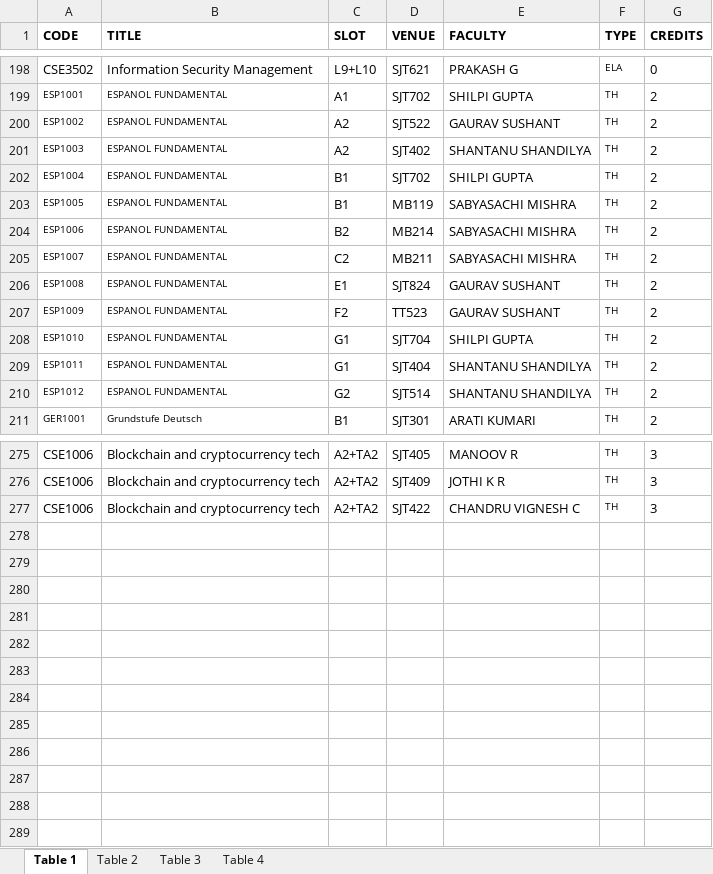
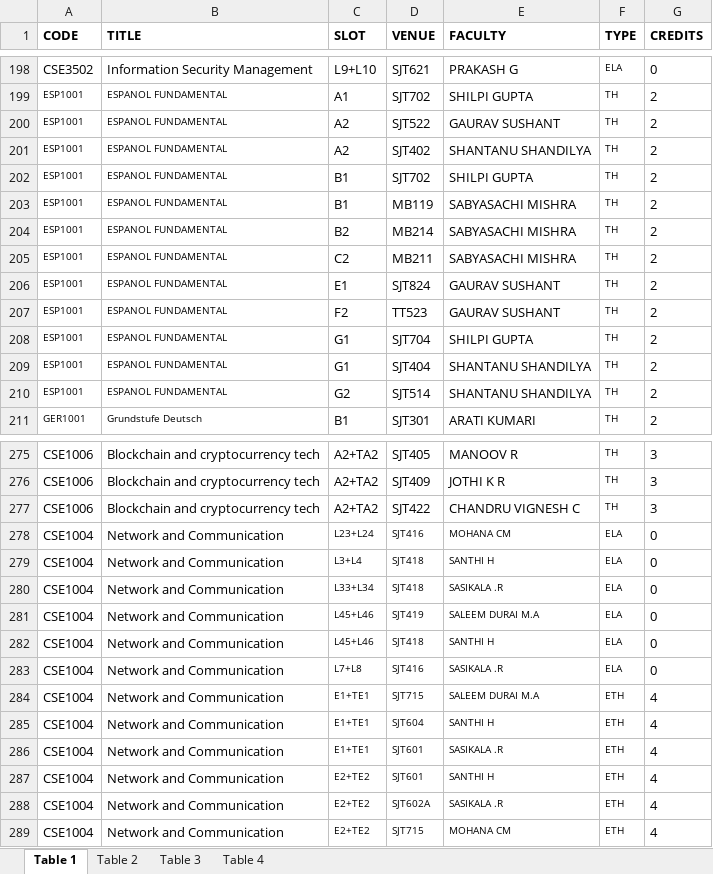
Before and after one commit to ade3l/FFCSonTheGo, an Excel workbook: util/report_vellore.xlsx, sheet Table 1, drawn as a sheet; only a part is shown, gaps mark what is left out; values as stored, in another font and other column widths than the file's, no borders; the diff names each change by its address in the sheet, - before the commit and + after, or states it on an @@ line.

Commit message:
Add files via upload

```diff
--- a/util/report_vellore.xlsx (sheet Table 1)
+++ b/util/report_vellore.xlsx (sheet Table 1)
-A200 (CODE): ESP1002
+A200 (CODE): ESP1001
-A201 (CODE): ESP1003
+A201 (CODE): ESP1001
-A202 (CODE): ESP1004
+A202 (CODE): ESP1001
-A203 (CODE): ESP1005
+A203 (CODE): ESP1001
-A204 (CODE): ESP1006
+A204 (CODE): ESP1001
-A205 (CODE): ESP1007
+A205 (CODE): ESP1001
-A206 (CODE): ESP1008
+A206 (CODE): ESP1001
-A207 (CODE): ESP1009
+A207 (CODE): ESP1001
-A208 (CODE): ESP1010
+A208 (CODE): ESP1001
-A209 (CODE): ESP1011
+A209 (CODE): ESP1001
-A210 (CODE): ESP1012
+A210 (CODE): ESP1001
+row 278: CSE1004 | Network and Communication | L23+L24 | SJT416 | MOHANA CM | ELA | 0
+row 279: CSE1004 | Network and Communication | L3+L4 | SJT418 | SANTHI H | ELA | 0
+row 280: CSE1004 | Network and Communication | L33+L34 | SJT418 | SASIKALA .R | ELA | 0
+row 281: CSE1004 | Network and Communication | L45+L46 | SJT419 | SALEEM DURAI M.A | ELA | 0
+row 282: CSE1004 | Network and Communication | L45+L46 | SJT418 | SANTHI H | ELA | 0
+row 283: CSE1004 | Network and Communication | L7+L8 | SJT416 | SASIKALA .R | ELA | 0
+row 284: CSE1004 | Network and Communication | E1+TE1 | SJT715 | SALEEM DURAI M.A | ETH | 4
+row 285: CSE1004 | Network and Communication | E1+TE1 | SJT604 | SANTHI H | ETH | 4
+row 286: CSE1004 | Network and Communication | E1+TE1 | SJT601 | SASIKALA .R | ETH | 4
+row 287: CSE1004 | Network and Communication | E2+TE2 | SJT601 | SANTHI H | ETH | 4
+row 288: CSE1004 | Network and Communication | E2+TE2 | SJT602A | SASIKALA .R | ETH | 4
+row 289: CSE1004 | Network and Communication | E2+TE2 | SJT715 | MOHANA CM | ETH | 4
```
